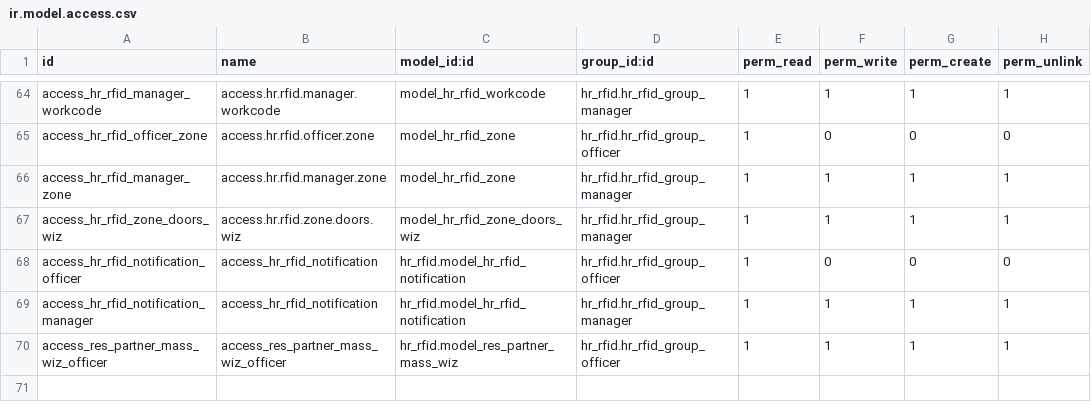
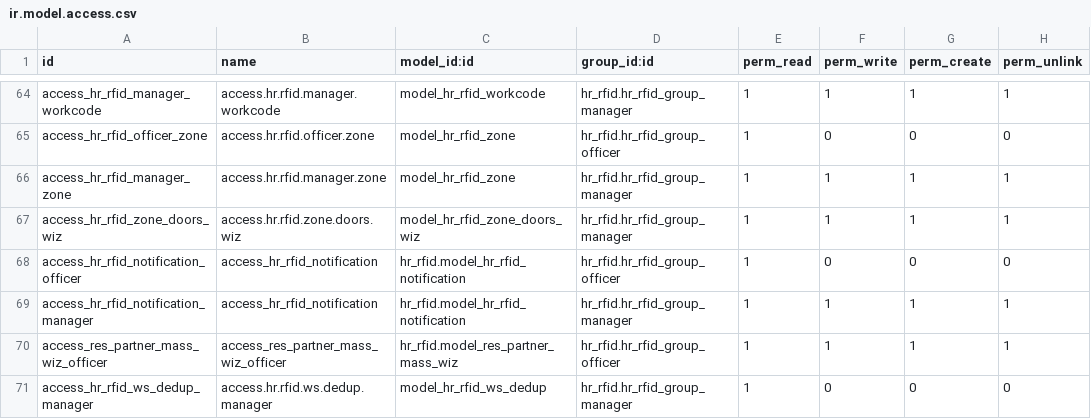
Before and after one commit to polimex/polimex-rfid, a CSV file: hr_rfid/security/ir.model.access.csv, drawn as a sheet; only a part is shown, gaps mark what is left out; the diff names each change by its address in the sheet, - before the commit and + after, or states it on an @@ line.

Commit message:
[ADD] hr_rfid: websocket ingress - ir.websocket hook, per-message token auth, event dedup
Package A stage 3 (docs/odoo-bus/ODOO_BUS_ODOO_PLAN.md §1.2-1.4; wire
contract ODOO_BUS_PROTOCOL_SPEC.md v1.0.1 - esp32 repo).

- ir.websocket._serve_ir_websocket extension: routes event_name 'hr_rfid'
  to hr.rfid.webstack._ws_dispatch (model-level hook - the websocket path
  has no per-message controller; documented Odoo.sh limitation)
- _ws_dispatch: consteq token auth on EVERY message (the connection is
  anonymous), presence touch, proto negotiation, explicit handler map;
  invalid-token anti-flood (one system event at 5 fails/minute)
- handlers: hello (fw/controllers update + hello_ack settings + connect
  sync hook for the command stage), hb (controller pre-provisioning),
  ev (batched, per-event savepoint), rsp (same parse_response core,
  direct_cmd=True)
- consume semantics MIRROR the HTTP status contract (found by a failing
  test): ok = status 200 -> device consumes (0xDA); non-200 (new
  controller F0 setup, parse failure) -> ok:false, NOT consumed, the
  device re-sends after the inline setup command - no event loss;
  hr.rfid.ws.dedup (_seen/_claim + autovacuum GC) claims only successful
  events so re-sends after a lost ack are acked as dup without duplicate
  records (exactly-once effect)
- inline ack command carries its correlation id (ev64 reply / F0 setup)
- read-only ACL for the dedup table (manager)

Gates: rfid_ws 23/23; full suite 231 tests 0 failed 0 errors; install
clean on the 19_dev_rfid clone.

Generated by Polimex Dev Team

```diff
--- a/hr_rfid/security/ir.model.access.csv
+++ b/hr_rfid/security/ir.model.access.csv
+row 71: access_hr_rfid_ws_dedup_manager | access.hr.rfid.ws.dedup.manager | model_hr_rfid_ws_dedup | hr_rfid.hr_rfid_group_manager | 1 | 0 | 0 | 0
```
Also changed, not shown: 6 other files.
